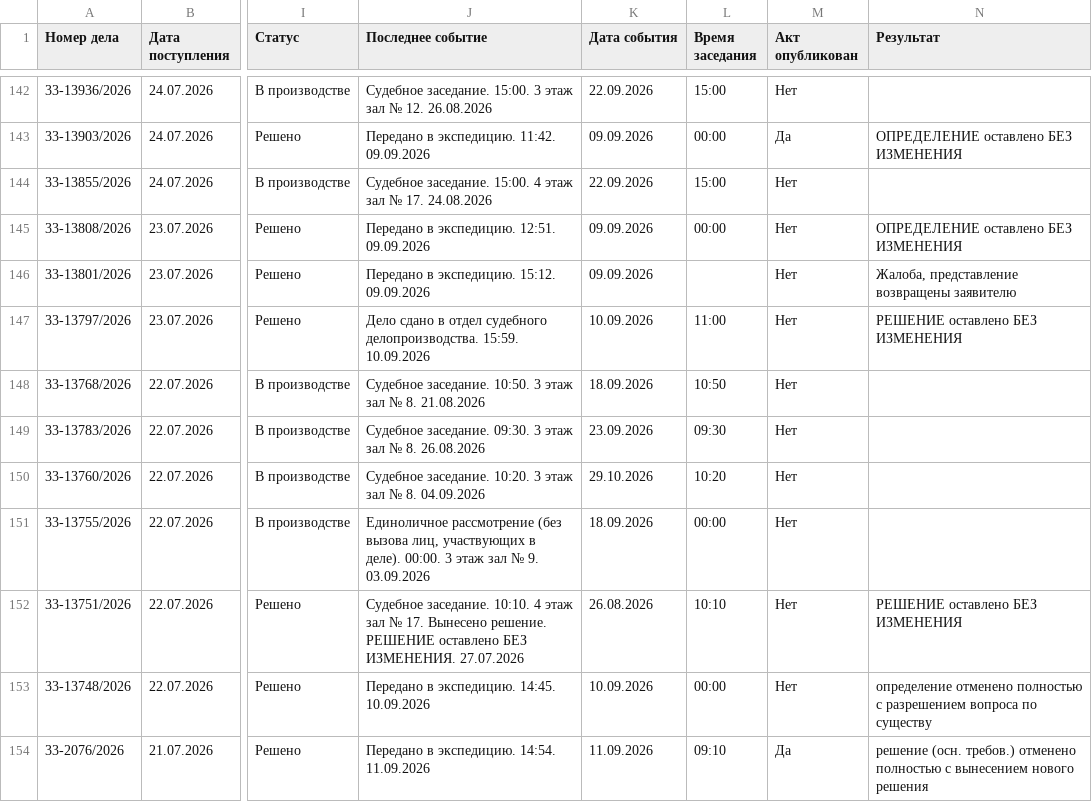
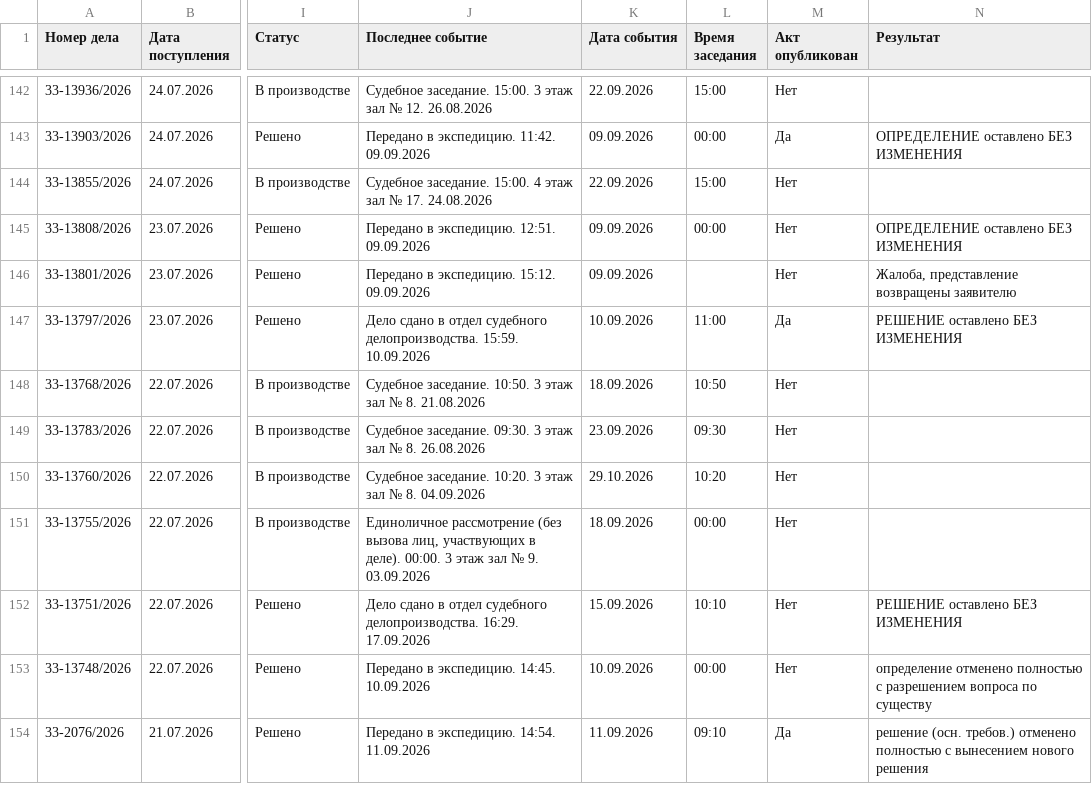
Before and after one commit to SelivanovAS/dashboard-ural, a CSV file: data/sberbank_cases.csv, drawn as a sheet; only a part is shown, gaps mark what is left out; the diff covers the shown part only; the diff names each change by its address in the sheet, - before the commit and + after, or states it on an @@ line.

```diff
--- a/data/sberbank_cases.csv
+++ b/data/sberbank_cases.csv
-M147 (Акт опубликован): Нет
+M147 (Акт опубликован): Да
-J152 (Последнее событие): Судебное заседание. 10:10. 4 этаж зал № 17. Вынесено решение. РЕШЕНИЕ оставлено БЕЗ ИЗМЕНЕНИЯ. 27.07.2026
+J152 (Последнее событие): Дело сдано в отдел судебного делопроизводства. 16:29. 17.09.2026
-K152 (Дата события): 26.08.2026
+K152 (Дата события): 15.09.2026
```
Also changed, not shown: 57 edited cells elsewhere in this file, 11 other files.
